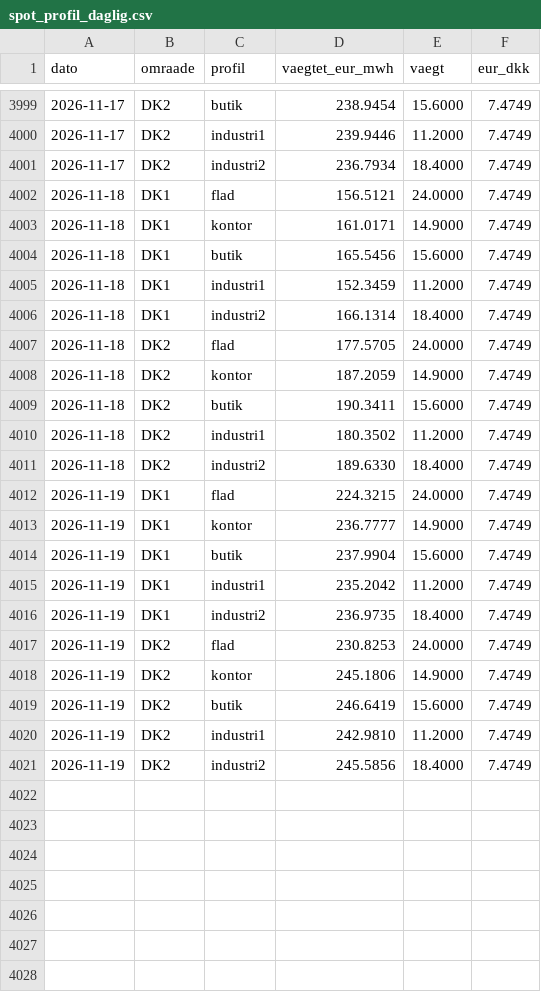
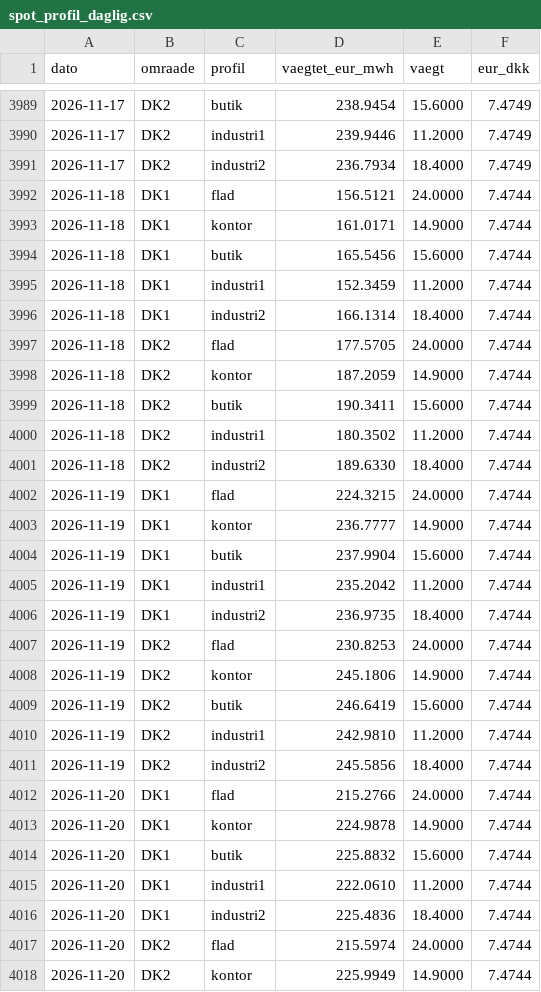
Before and after one commit to fortrin/nordisk-energimarked, a CSV file: data/spot_profil_daglig.csv, drawn as a sheet; only a part is shown, gaps mark what is left out; the diff covers the shown part only.

```diff
--- a/data/spot_profil_daglig.csv
+++ b/data/spot_profil_daglig.csv
@@ -4001,21 +3991,28 @@ dato,omraade,profil,vaegtet_eur_mwh,vaegt,eur_dkk
 2026-11-17,DK2,industri2,236.7934,18.4000,7.4749
-2026-11-18,DK1,flad,156.5121,24.0000,7.4749
-2026-11-18,DK1,kontor,161.0171,14.9000,7.4749
-2026-11-18,DK1,butik,165.5456,15.6000,7.4749
-2026-11-18,DK1,industri1,152.3459,11.2000,7.4749
-2026-11-18,DK1,industri2,166.1314,18.4000,7.4749
-2026-11-18,DK2,flad,177.5705,24.0000,7.4749
-2026-11-18,DK2,kontor,187.2059,14.9000,7.4749
-2026-11-18,DK2,butik,190.3411,15.6000,7.4749
-2026-11-18,DK2,industri1,180.3502,11.2000,7.4749
-2026-11-18,DK2,industri2,189.6330,18.4000,7.4749
-2026-11-19,DK1,flad,224.3215,24.0000,7.4749
-2026-11-19,DK1,kontor,236.7777,14.9000,7.4749
-2026-11-19,DK1,butik,237.9904,15.6000,7.4749
-2026-11-19,DK1,industri1,235.2042,11.2000,7.4749
-2026-11-19,DK1,industri2,236.9735,18.4000,7.4749
-2026-11-19,DK2,flad,230.8253,24.0000,7.4749
-2026-11-19,DK2,kontor,245.1806,14.9000,7.4749
-2026-11-19,DK2,butik,246.6419,15.6000,7.4749
-2026-11-19,DK2,industri1,242.9810,11.2000,7.4749
-2026-11-19,DK2,industri2,245.5856,18.4000,7.4749
+2026-11-18,DK1,flad,156.5121,24.0000,7.4744
+2026-11-18,DK1,kontor,161.0171,14.9000,7.4744
+2026-11-18,DK1,butik,165.5456,15.6000,7.4744
+2026-11-18,DK1,industri1,152.3459,11.2000,7.4744
+2026-11-18,DK1,industri2,166.1314,18.4000,7.4744
+2026-11-18,DK2,flad,177.5705,24.0000,7.4744
+2026-11-18,DK2,kontor,187.2059,14.9000,7.4744
+2026-11-18,DK2,butik,190.3411,15.6000,7.4744
+2026-11-18,DK2,industri1,180.3502,11.2000,7.4744
+2026-11-18,DK2,industri2,189.6330,18.4000,7.4744
+2026-11-19,DK1,flad,224.3215,24.0000,7.4744
+2026-11-19,DK1,kontor,236.7777,14.9000,7.4744
+2026-11-19,DK1,butik,237.9904,15.6000,7.4744
+2026-11-19,DK1,industri1,235.2042,11.2000,7.4744
+2026-11-19,DK1,industri2,236.9735,18.4000,7.4744
+2026-11-19,DK2,flad,230.8253,24.0000,7.4744
+2026-11-19,DK2,kontor,245.1806,14.9000,7.4744
+2026-11-19,DK2,butik,246.6419,15.6000,7.4744
+2026-11-19,DK2,industri1,242.9810,11.2000,7.4744
+2026-11-19,DK2,industri2,245.5856,18.4000,7.4744
+2026-11-20,DK1,flad,215.2766,24.0000,7.4744
+2026-11-20,DK1,kontor,224.9878,14.9000,7.4744
+2026-11-20,DK1,butik,225.8832,15.6000,7.4744
+2026-11-20,DK1,industri1,222.0610,11.2000,7.4744
+2026-11-20,DK1,industri2,225.4836,18.4000,7.4744
+2026-11-20,DK2,flad,215.5974,24.0000,7.4744
+2026-11-20,DK2,kontor,225.9949,14.9000,7.4744
```
Also changed, not shown: 3 added rows and 10 removed rows elsewhere in this file, data/spot_daglig.csv, data/spot_maaned.csv, 3 other files.
